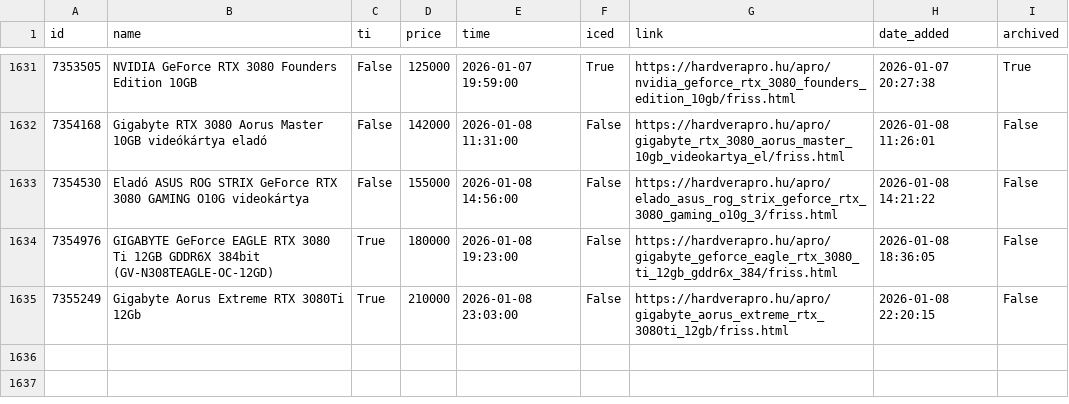
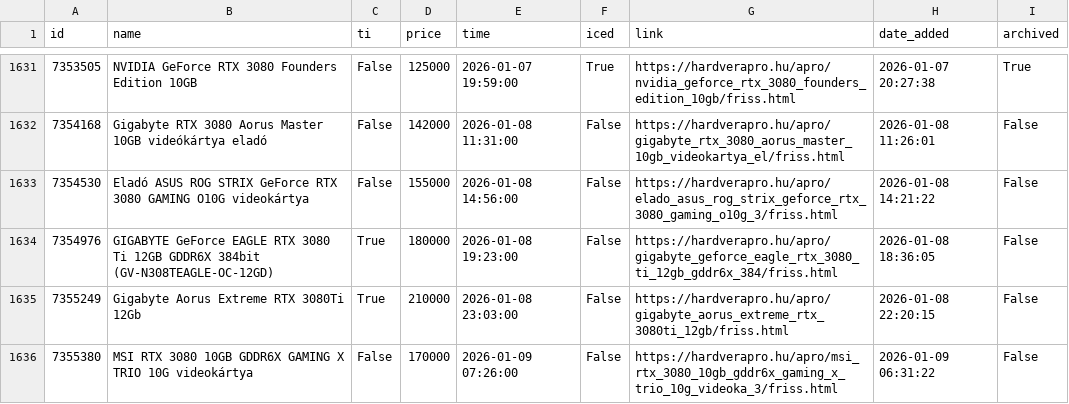
Before and after one commit to leviipope/scraping_hardverapro, a CSV file: gpu_listings.csv, drawn as a sheet; only a part is shown, gaps mark what is left out; the diff names each change by its address in the sheet, - before the commit and + after, or states it on an @@ line.

```diff
--- a/gpu_listings.csv
+++ b/gpu_listings.csv
+row 1636: 7355380 | MSI RTX 3080 10GB GDDR6X GAMING X TRIO 10G videokártya | False | 170000 | 2026-01-09 07:26:00 | False | https://hardverapro.hu/apro/msi_rtx_3080_10gb_gddr6x_gaming_x_trio_10g_videoka_3/friss.html | 2026-01-09 06:31:22 | False
```
Also changed, not shown: 1 other file.
